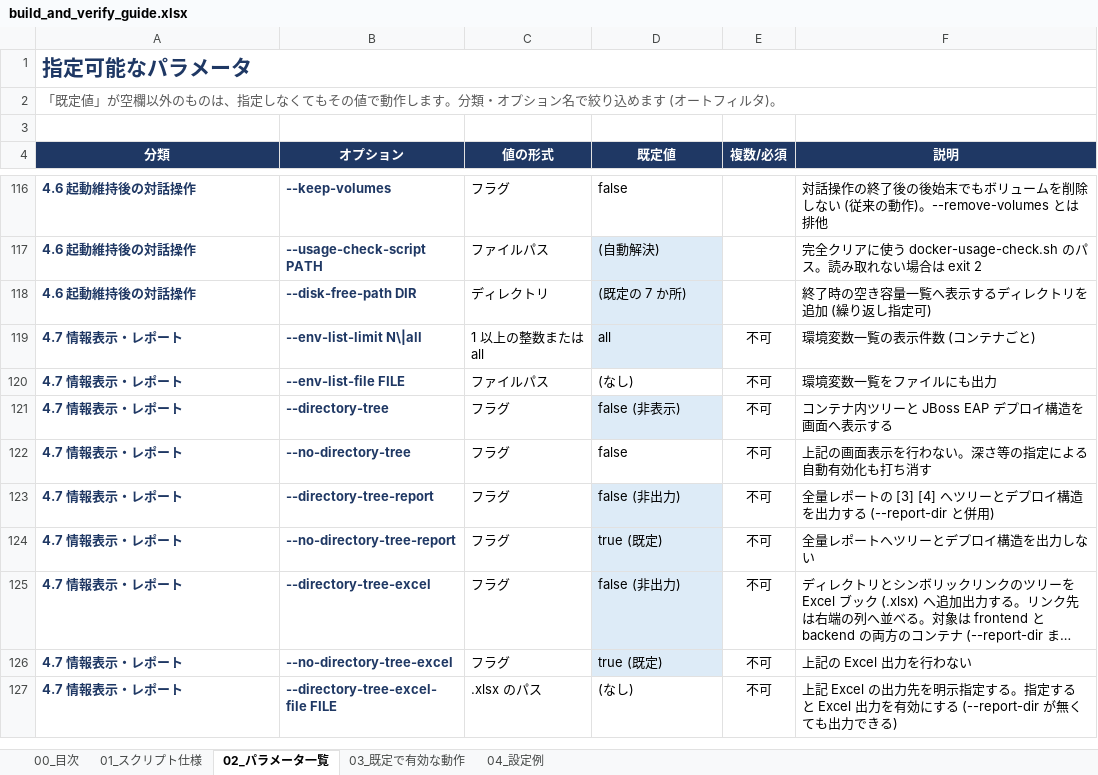
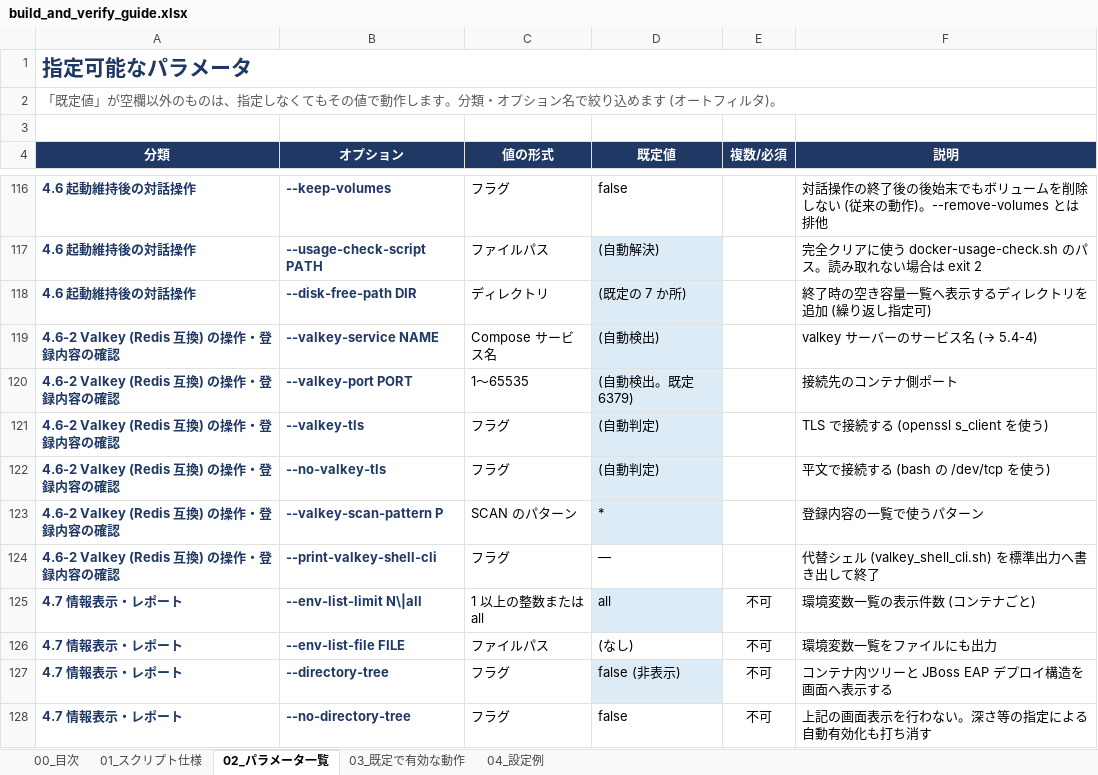
Before and after one commit to ProjectRubyRing/Container_Compose_Build_Push_v2_from_Codex, an Excel workbook: docs/build_and_verify_guide.xlsx, sheet 02_パラメータ一覧, drawn as a sheet; only a part is shown, gaps mark what is left out; the shorter side is filled out with more unchanged rows; long unchanged cells end in …; values as stored, in another font and other column widths than the file's, no borders; the diff names each change by its address in the sheet, - before the commit and + after, or states it on an @@ line.

```diff
--- a/docs/build_and_verify_guide.xlsx (sheet 02_パラメータ一覧)
+++ b/docs/build_and_verify_guide.xlsx (sheet 02_パラメータ一覧)
+row 119: 4.6-2 Valkey (Redis 互換) の操作・登録内容の確認 | --valkey-service NAME | Compose サービス名 | (自動検出) |  | valkey サーバーのサービス名 (→ 5.4-4)
+row 120: 4.6-2 Valkey (Redis 互換) の操作・登録内容の確認 | --valkey-port PORT | 1〜65535 | (自動検出。既定 6379) |  | 接続先のコンテナ側ポート
+row 121: 4.6-2 Valkey (Redis 互換) の操作・登録内容の確認 | --valkey-tls | フラグ | (自動判定) |  | TLS で接続する (openssl s_client を使う)
+row 122: 4.6-2 Valkey (Redis 互換) の操作・登録内容の確認 | --no-valkey-tls | フラグ | (自動判定) |  | 平文で接続する (bash の /dev/tcp を使う)
+row 123: 4.6-2 Valkey (Redis 互換) の操作・登録内容の確認 | --valkey-scan-pattern P | SCAN のパターン | * |  | 登録内容の一覧で使うパターン
+row 124: 4.6-2 Valkey (Redis 互換) の操作・登録内容の確認 | --print-valkey-shell-cli | フラグ | — |  | 代替シェル (valkey_shell_cli.sh) を標準出力へ書き出して終了
```
Also changed, not shown: sheet 03_既定で有効な動作, sheet 01_スクリプト仕様, sheet 00_目次, docs/scripts_reference.xlsx, 7 other files.
